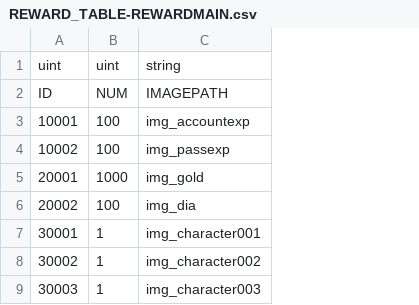
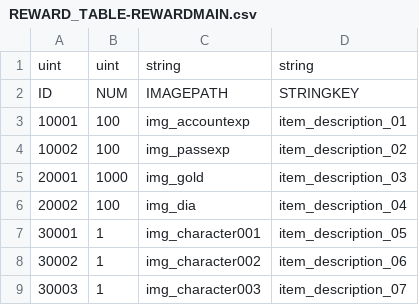
Before and after one commit to kuromi-study/gamecontents_study, a CSV file: CONTENTS_STUDY/Assets/Data/Resources/REWARD_TABLE-REWARDMAIN.csv, drawn as a sheet; only a part is shown; the diff names each change by its address in the sheet, - before the commit and + after, or states it on an @@ line.

```diff
--- a/CONTENTS_STUDY/Assets/Data/Resources/REWARD_TABLE-REWARDMAIN.csv
+++ b/CONTENTS_STUDY/Assets/Data/Resources/REWARD_TABLE-REWARDMAIN.csv
+column D, rows 1-9: string | STRINGKEY | item_description_01 | item_description_02 | item_description_03 | item_description_04 | item_description_05 | item_description_06 | item_description_07
```
Also changed, not shown: CONTENTS_STUDY/Assets/Data/Resources/STRINGTABLE.csv, 8 other files.
